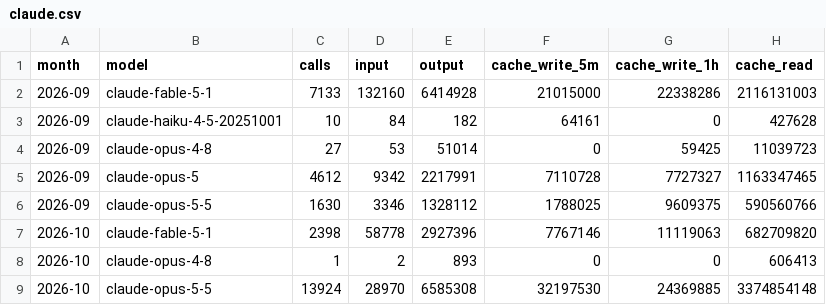
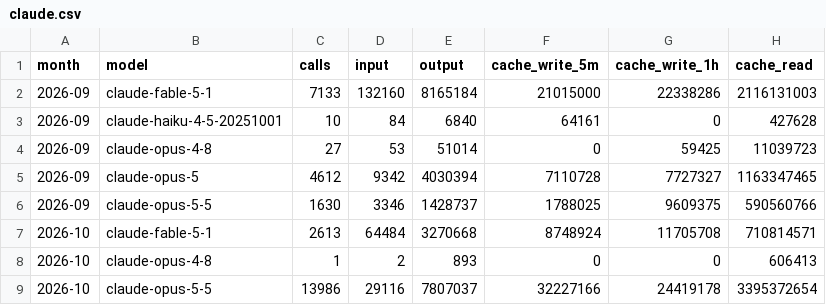
Before and after one commit to smallhoursorg/hotserve, a CSV file: usage/claude.csv, drawn as a sheet.

Commit message:
fix(usage): count a streamed reply's final output tokens; one run per run; collect before writing
Four reviews of the first commit, the findings that held:

- Claude Code writes a streamed reply as one line per content block;
  the first line's output_tokens is a placeholder and the last line's
  is the real count. Keeping the first line (as ccusage does) undercounted
  output by a fifth: 19.6 M → 24.8 M tokens, $4,358 → $4,570 at list.
  One count per message is now the largest value of each field.
- "By workflow" summed runs across runner rows (ci 1,944 for 983 runs);
  a run is now one run however many runner types it used, and the page
  says so. Runs are keyed by id while paging (a run created mid-listing
  shifted the boundary and was listed twice); jobs are paged too.
- The steps collect first and write last, so a missing token or the
  API down leaves every file as it was; the token is checked before
  anything runs. A 403/429 with Retry-After waits instead of exiting;
  a 401 says to log in again. Copilot's per-environment runner UUID is
  folded into one label.
- merge() compares per row, so a model or runner that vanished while
  the month's total grew is kept with a warning, not dropped. An
  empty --match is refused (it matched every project on the machine);
  copilot.csv is validated against its header, NaN and negatives.
- make usage-check re-renders the page from the committed CSVs and
  fails on a difference: the drift gate tidy-check is for go.mod, in
  CI as its own job, and the one lane that exercises the python pin.
  --user keeps the written files the caller's on a Linux host.
- The page's claims are tightened to their sources: the 60× energy
  comparison is computed from the ledger and named as a workload
  difference; "measured" Sonnet energies are "estimated"; the runner
  price is "a rough floor" (arm64 lists less, 4-core bills more);
  Sonnet 5.5 cache reads are $0.20 (Anthropic's page, not
  claude-carbon's file); runner sizes, Azure, transcript retention and
  CCF's two PUE figures are cited. A README sentence links the page.

```diff
--- a/usage/claude.csv
+++ b/usage/claude.csv
@@ -1,9 +1,9 @@
 month,model,calls,input,output,cache_write_5m,cache_write_1h,cache_read
-2026-09,claude-fable-5-1,7133,132160,6414928,21015000,22338286,2116131003
-2026-09,claude-haiku-4-5-20251001,10,84,182,64161,0,427628
+2026-09,claude-fable-5-1,7133,132160,8165184,21015000,22338286,2116131003
+2026-09,claude-haiku-4-5-20251001,10,84,6840,64161,0,427628
 2026-09,claude-opus-4-8,27,53,51014,0,59425,11039723
-2026-09,claude-opus-5,4612,9342,2217991,7110728,7727327,1163347465
-2026-09,claude-opus-5-5,1630,3346,1328112,1788025,9609375,590560766
-2026-10,claude-fable-5-1,2398,58778,2927396,7767146,11119063,682709820
+2026-09,claude-opus-5,4612,9342,4030394,7110728,7727327,1163347465
+2026-09,claude-opus-5-5,1630,3346,1428737,1788025,9609375,590560766
+2026-10,claude-fable-5-1,2613,64484,3270668,8748924,11705708,710814571
 2026-10,claude-opus-4-8,1,2,893,0,0,606413
-2026-10,claude-opus-5-5,13924,28970,6585308,32197530,24369885,3374854148
+2026-10,claude-opus-5-5,13986,29116,7807037,32227166,24419178,3395372654
```
Also changed, not shown: usage/actions.csv, 6 other files.
